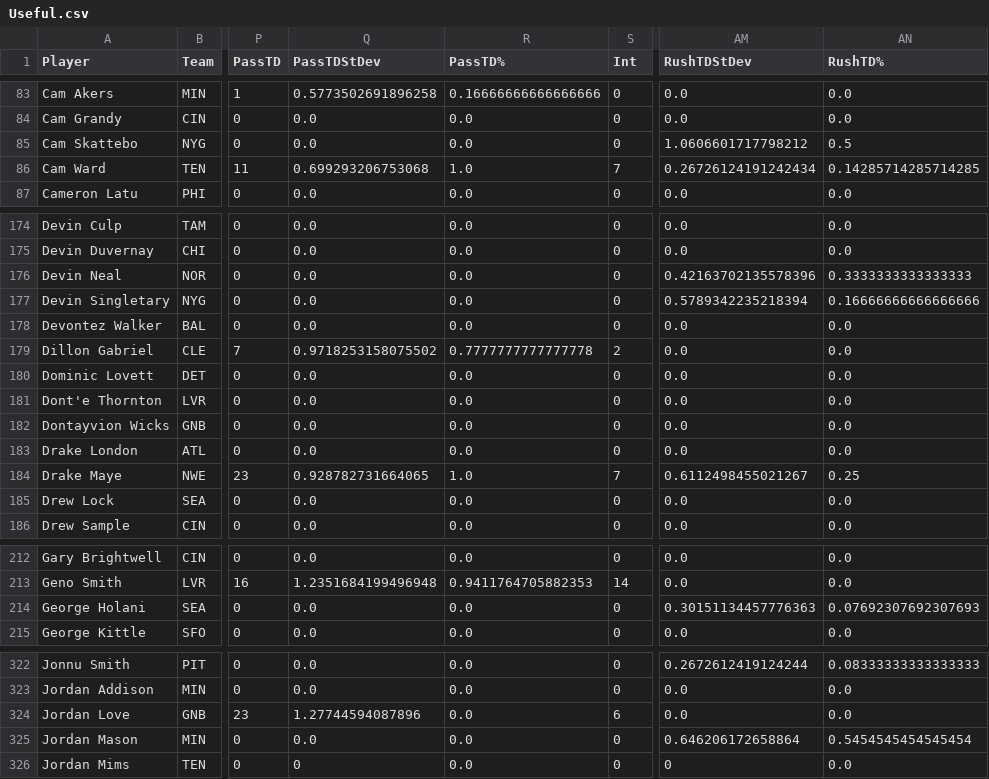
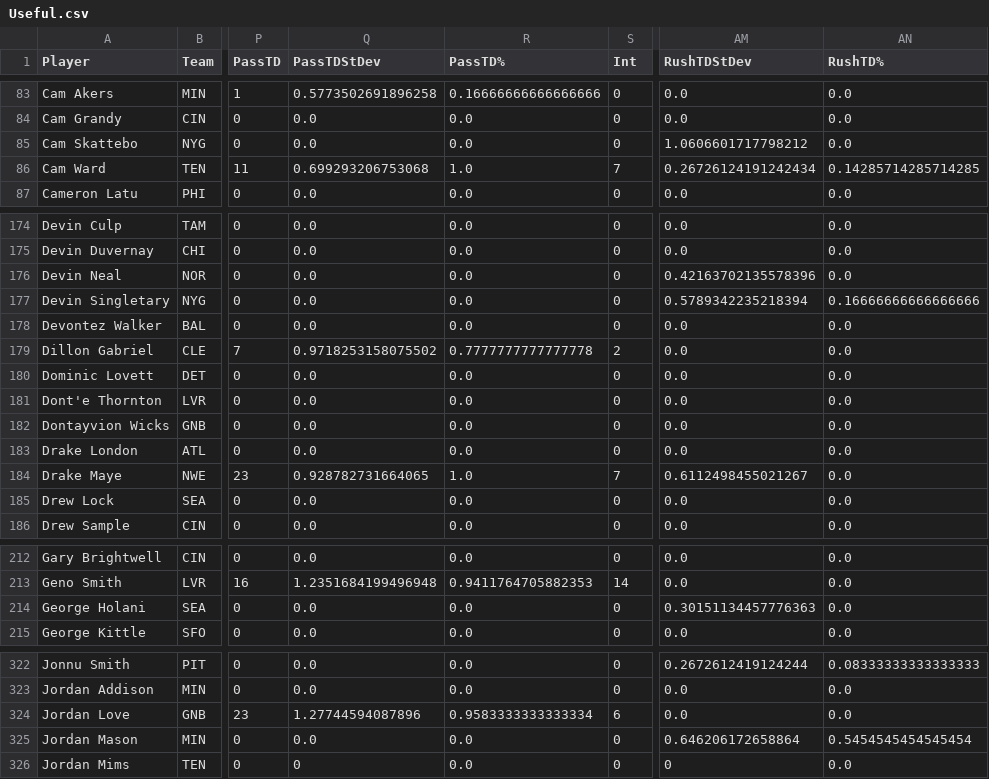
Before and after one commit to arahe1/WebProjects, a CSV file: CSVs/Useful.csv, drawn as a sheet; only a part is shown, gaps mark what is left out; the diff covers the shown part only; the diff names each change by its address in the sheet, - before the commit and + after, or states it on an @@ line.

```diff
--- a/CSVs/Useful.csv
+++ b/CSVs/Useful.csv
-AN85 (RushTD%): 0.5
+AN85 (RushTD%): 0.0
-AN176 (RushTD%): 0.3333333333333333
+AN176 (RushTD%): 0.0
-AN184 (RushTD%): 0.25
+AN184 (RushTD%): 0.0
-AN214 (RushTD%): 0.07692307692307693
+AN214 (RushTD%): 0.0
-R324 (PassTD%): 0.0
+R324 (PassTD%): 0.9583333333333334
```
Also changed, not shown: 7 edited cells elsewhere in this file, CSVs/Rest_Of_Season.csv, CSVs/SuperFlex.csv, 31 other files.
